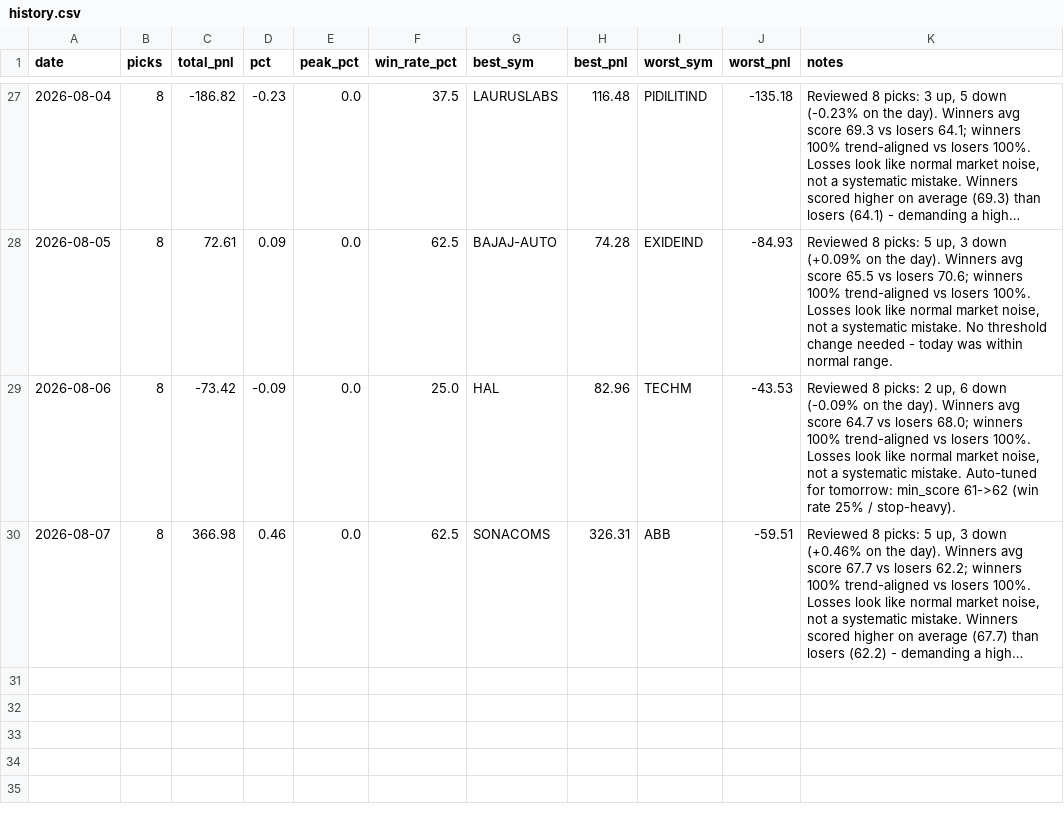
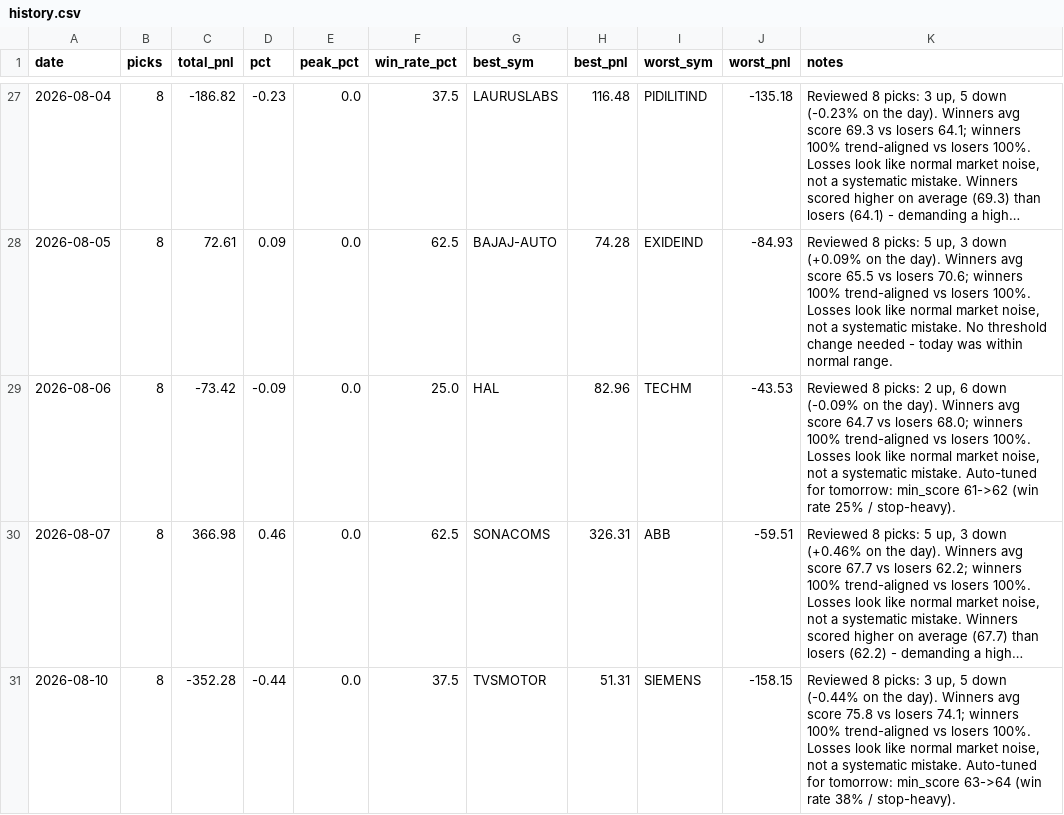
Before and after one commit to Arnav2412/trading-bot, a CSV file: reports/history.csv, drawn as a sheet; only a part is shown, gaps mark what is left out; long unchanged cells end in …; the diff names each change by its address in the sheet, - before the commit and + after, or states it on an @@ line.

```diff
--- a/reports/history.csv
+++ b/reports/history.csv
+row 31: 2026-08-10 | 8 | -352.28 | -0.44 | 0.0 | 37.5 | TVSMOTOR | 51.31 | SIEMENS | -158.15 | Reviewed 8 picks: 3 up, 5 down (-0.44% on the day). Winners avg score 75.8 vs losers 74.1; winners 100% trend-aligned vs losers 100%. Losses look like normal market noise, not a systematic mistake. Auto-tuned for tomorrow: min_score 63->64 (win rate 38% / stop-heavy).
```
Also changed, not shown: reports/learning_log.csv, 3 other files.
